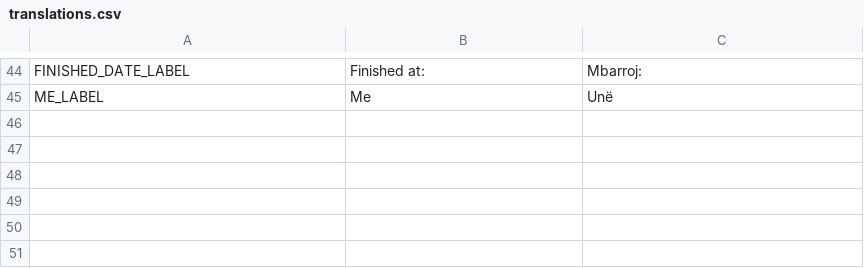
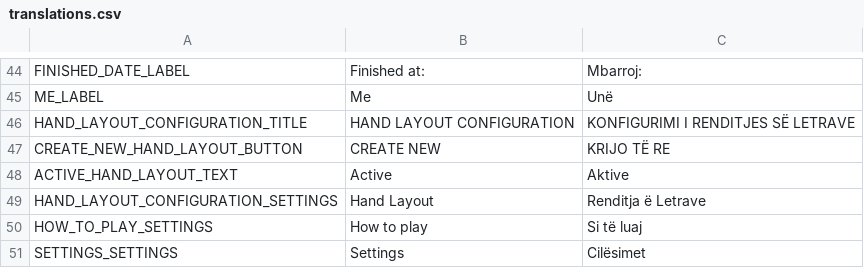
Before and after one commit to setokk/MurlanLive, a CSV file: MuLiveUI/translations/translations.csv, drawn as a sheet; only a part is shown, gaps mark what is left out; the diff names each change by its address in the sheet, - before the commit and + after, or states it on an @@ line.

Commit message:
UI/GameServer Module: - Hand Layout Configuration scene

```diff
--- a/MuLiveUI/translations/translations.csv
+++ b/MuLiveUI/translations/translations.csv
+row 46: HAND_LAYOUT_CONFIGURATION_TITLE | HAND LAYOUT CONFIGURATION | KONFIGURIMI I RENDITJES SË LETRAVE
+row 47: CREATE_NEW_HAND_LAYOUT_BUTTON | CREATE NEW | KRIJO TË RE
+row 48: ACTIVE_HAND_LAYOUT_TEXT | Active | Aktive
+row 49: HAND_LAYOUT_CONFIGURATION_SETTINGS | Hand Layout | Renditja ë Letrave
+row 50: HOW_TO_PLAY_SETTINGS | How to play | Si të luaj
+row 51: SETTINGS_SETTINGS | Settings | Cilësimet
```
Also changed, not shown: 11 other files.
